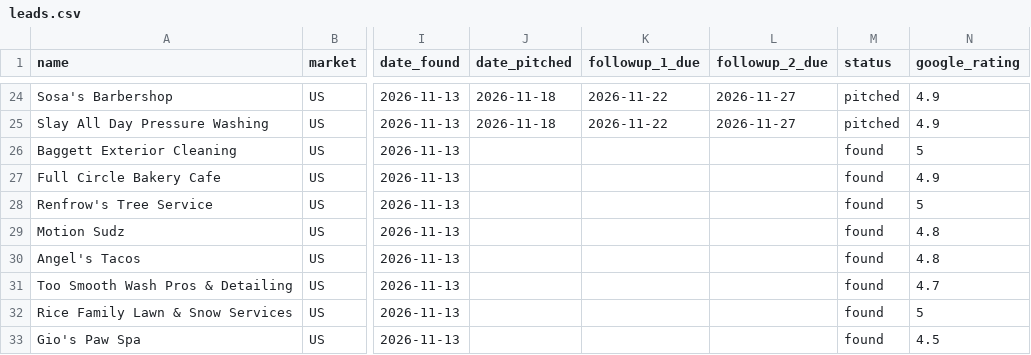
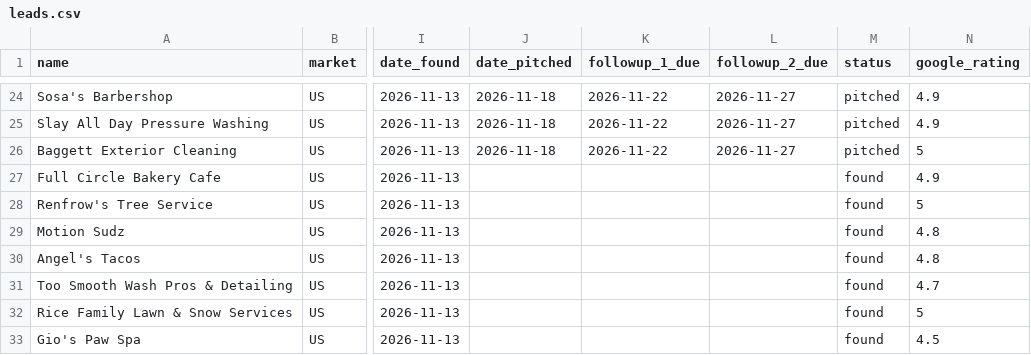
Before and after one commit to nathanformicrosoft-commits/homeroom, a CSV file: sales-pipeline/leads.csv, drawn as a sheet; only a part is shown, gaps mark what is left out; the diff names each change by its address in the sheet, - before the commit and + after, or states it on an @@ line.

```diff
--- a/sales-pipeline/leads.csv
+++ b/sales-pipeline/leads.csv
-J26 (date_pitched): (empty)
+J26 (date_pitched): 2026-11-18
-K26 (followup_1_due): (empty)
+K26 (followup_1_due): 2026-11-22
-L26 (followup_2_due): (empty)
+L26 (followup_2_due): 2026-11-27
-M26 (status): found
+M26 (status): pitched
```
Also changed, not shown: 1 other file.
